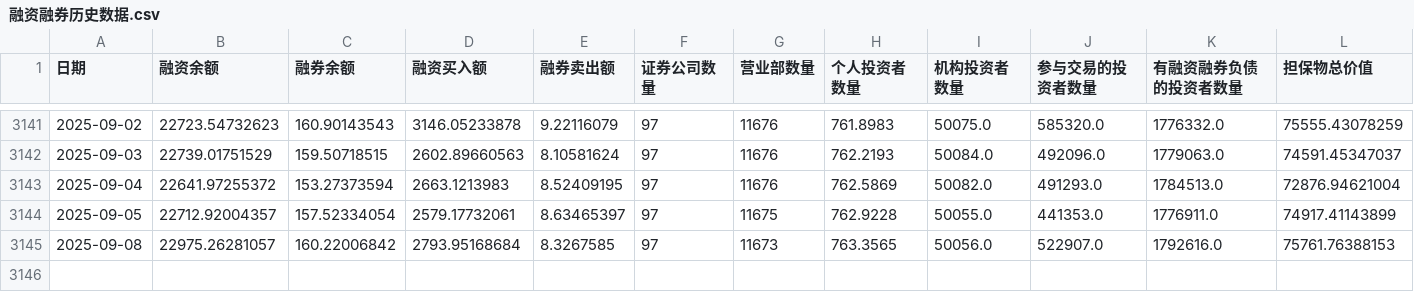
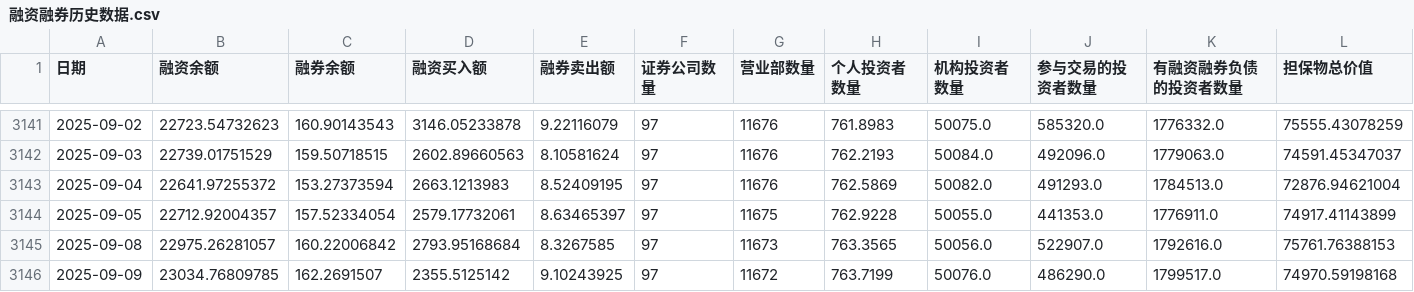
Before and after one commit to cuicui-V5/bull_top_index_Dashboard, a CSV file: bullTopServer/data/融资融券历史数据.csv, drawn as a sheet; only a part is shown, gaps mark what is left out; rows hold the shown columns only; the diff names each change by its address in the sheet, - before the commit and + after, or states it on an @@ line.

```diff
--- a/bullTopServer/data/融资融券历史数据.csv
+++ b/bullTopServer/data/融资融券历史数据.csv
+row 3146: 2025-09-09 | 23034.76809785 | 162.2691507 | 2355.5125142 | 9.10243925 | 97 | 11672 | 763.7199 | 50076.0 | 486290.0 | 1799517.0 | 74970.59198168
```
Also changed, not shown: bullTopServer/data/上证指数历史数据.csv, bullTopServer/data/中证全指历史数据.csv, 4 other files.
